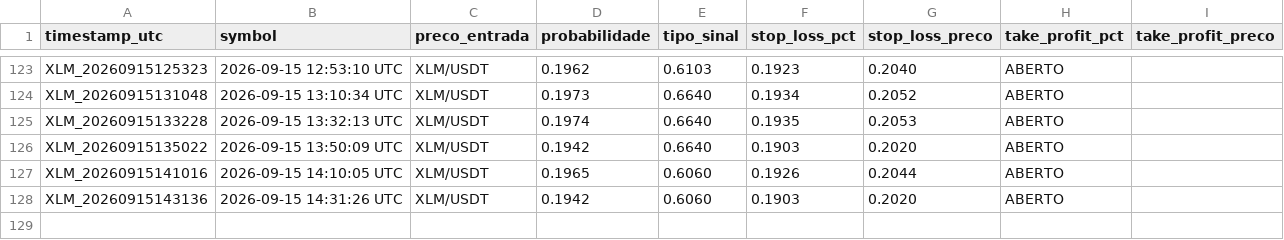
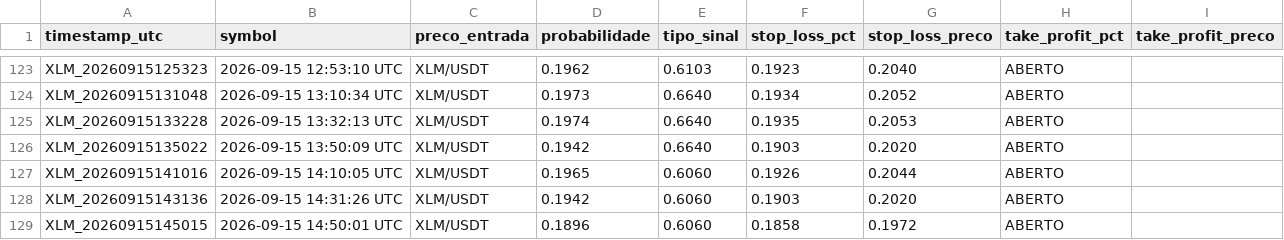
Before and after one commit to LucasRochaG/bot-cripto-ia, a CSV file: historico_sinais.csv, drawn as a sheet; only a part is shown, gaps mark what is left out; the diff names each change by its address in the sheet, - before the commit and + after, or states it on an @@ line.

```diff
--- a/historico_sinais.csv
+++ b/historico_sinais.csv
+row 129: XLM_20260915145015 | 2026-09-15 14:50:01 UTC | XLM/USDT | 0.1896 | 0.6060 | 0.1858 | 0.1972 | ABERTO
```
